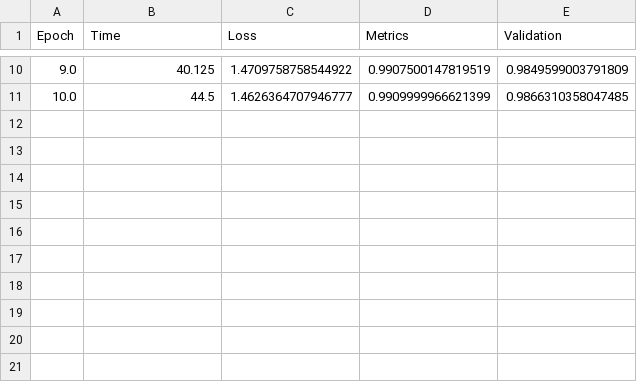
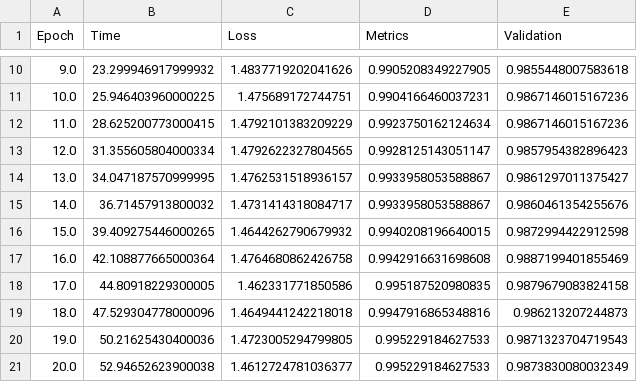
Before and after one commit to Imetomi/Deep-Learning-Shuffle-Algorithm, a CSV file: logs/original/mnist.csv, drawn as a sheet; only a part is shown, gaps mark what is left out; the diff covers the shown part only.

Commit message:
more epochs

```diff
--- a/logs/original/mnist.csv
+++ b/logs/original/mnist.csv
@@ -10,2 +10,12 @@ Epoch,Time,Loss,Metrics,Validation
-9.0,40.125,1.4709758758544922,0.9907500147819519,0.9849599003791809
-10.0,44.5,1.4626364707946777,0.9909999966621399,0.9866310358047485
+9.0,23.299946917999932,1.4837719202041626,0.9905208349227905,0.9855448007583618
+10.0,25.946403960000225,1.475689172744751,0.9904166460037231,0.9867146015167236
+11.0,28.625200773000415,1.4792101383209229,0.9923750162124634,0.9867146015167236
+12.0,31.355605804000334,1.4792622327804565,0.9928125143051147,0.9857954382896423
+13.0,34.047187570999995,1.4762531518936157,0.9933958053588867,0.9861297011375427
+14.0,36.71457913800032,1.4731414318084717,0.9933958053588867,0.9860461354255676
+15.0,39.409275446000265,1.4644262790679932,0.9940208196640015,0.9872994422912598
+16.0,42.108877665000364,1.4764680862426758,0.9942916631698608,0.9887199401855469
+17.0,44.80918229300005,1.462331771850586,0.995187520980835,0.9879679083824158
+18.0,47.529304778000096,1.4649441242218018,0.9947916865348816,0.986213207244873
+19.0,50.21625430400036,1.4723005294799805,0.995229184627533,0.9871323704719543
+20.0,52.94652623900038,1.4612724781036377,0.995229184627533,0.9873830080032349
```
Also changed, not shown: 31 edited cells elsewhere in this file, logs/sorting/mnist.csv, logs/windowed/mnist.csv, 8 other files.
